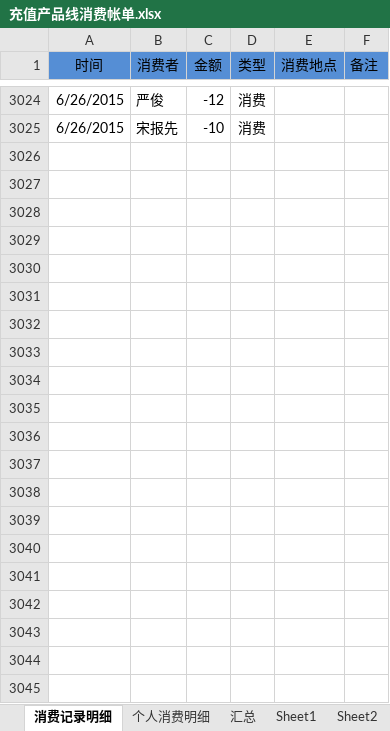
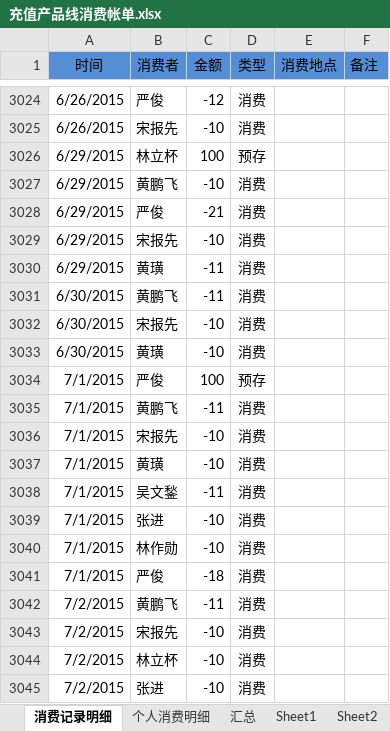
Before and after one commit to junyangren/BillingInfo, an Excel workbook: 充值产品线消费帐单.xlsx, sheet 消费记录明细, drawn as a sheet; only a part is shown, gaps mark what is left out; values as stored, in another font and other column widths than the file's, no borders; conditional formats not drawn; the diff names each change by its address in the sheet, - before the commit and + after, or states it on an @@ line.

Commit message:
ok

```diff
--- a/充值产品线消费帐单.xlsx (sheet 消费记录明细)
+++ b/充值产品线消费帐单.xlsx (sheet 消费记录明细)
+row 3026: 6/29/2015 | 林立杯 | 100 | 预存
+row 3027: 6/29/2015 | 黄鹏飞 | -10 | 消费
+row 3028: 6/29/2015 | 严俊 | -21 | 消费
+row 3029: 6/29/2015 | 宋报先 | -10 | 消费
+row 3030: 6/29/2015 | 黄璜 | -11 | 消费
+row 3031: 6/30/2015 | 黄鹏飞 | -11 | 消费
+row 3032: 6/30/2015 | 宋报先 | -10 | 消费
+row 3033: 6/30/2015 | 黄璜 | -10 | 消费
+row 3034: 7/1/2015 | 严俊 | 100 | 预存
+row 3035: 7/1/2015 | 黄鹏飞 | -11 | 消费
+row 3036: 7/1/2015 | 宋报先 | -10 | 消费
+row 3037: 7/1/2015 | 黄璜 | -10 | 消费
+row 3038: 7/1/2015 | 吴文鍫 | -11 | 消费
+row 3039: 7/1/2015 | 张进 | -10 | 消费
+row 3040: 7/1/2015 | 林作勋 | -10 | 消费
+row 3041: 7/1/2015 | 严俊 | -18 | 消费
+row 3042: 7/2/2015 | 黄鹏飞 | -11 | 消费
+row 3043: 7/2/2015 | 宋报先 | -10 | 消费
+row 3044: 7/2/2015 | 林立杯 | -10 | 消费
+row 3045: 7/2/2015 | 张进 | -10 | 消费
```
Also changed, not shown: sheet 个人消费明细, sheet 汇总.
